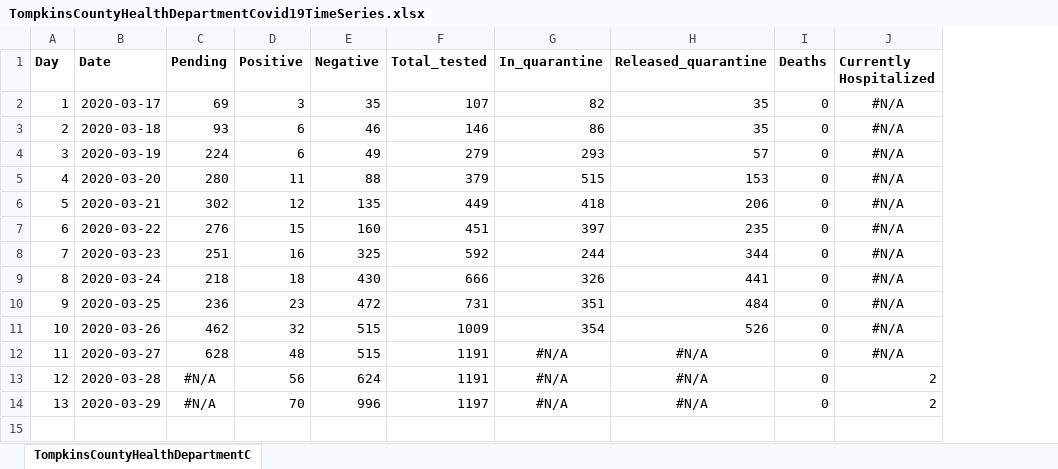
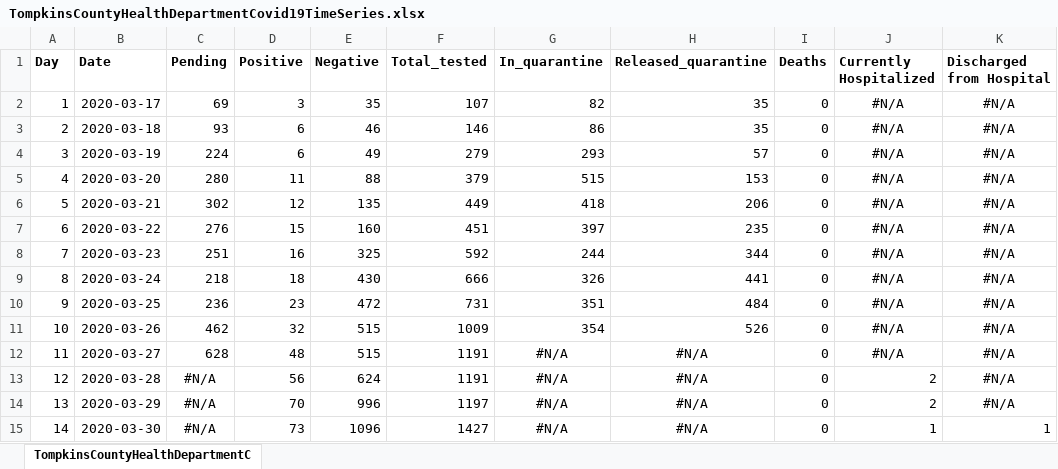
Before and after one commit to htphilipp/TompkinsCountyHealthDepartment_covid-19_timeseries, an Excel workbook: TompkinsCountyHealthDepartmentCovid19TimeSeries.xlsx, sheet TompkinsCountyHealthDepartmentC, drawn as a sheet; values as stored, in another font and other column widths than the file's, no borders; the diff names each change by its address in the sheet, - before the commit and + after, or states it on an @@ line.

```diff
--- a/TompkinsCountyHealthDepartmentCovid19TimeSeries.xlsx (sheet TompkinsCountyHealthDepartmentC)
+++ b/TompkinsCountyHealthDepartmentCovid19TimeSeries.xlsx (sheet TompkinsCountyHealthDepartmentC)
+column K (Discharged from Hospital), rows 2-14: all #N/A
+row 15: 14 | 2020-03-30 | #N/A | 73 | 1096 | 1427 | #N/A | #N/A | 0 | 1 | 1
```
Also changed, not shown: MergedDataset.xlsx, 2 other files.
